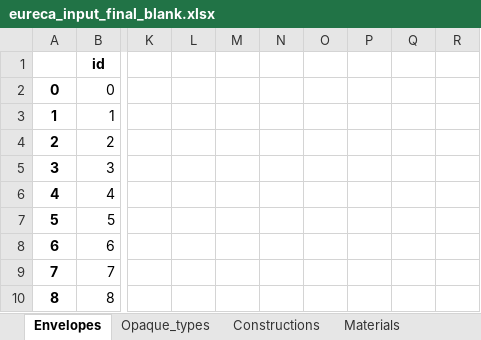
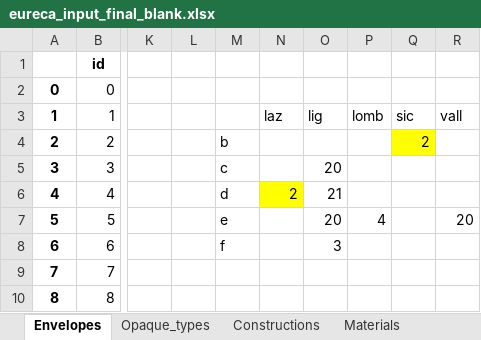
Before and after one commit to BETALAB-team/NEST-UBEM-processing-tools, an Excel workbook: collections/Scorecards_e_assegnazione/eureca_input_final_blank.xlsx, sheet Envelopes, drawn as a sheet; only a part is shown, gaps mark what is left out; values as stored, in another font and other column widths than the file's, no borders; the diff names each change by its address in the sheet, - before the commit and + after, or states it on an @@ line.

```diff
--- a/collections/Scorecards_e_assegnazione/eureca_input_final_blank.xlsx (sheet Envelopes)
+++ b/collections/Scorecards_e_assegnazione/eureca_input_final_blank.xlsx (sheet Envelopes)
-N3: (empty)
+N3: laz
-O3: (empty)
+O3: lig
-P3: (empty)
+P3: lomb
-Q3: (empty)
+Q3: sic
-R3: (empty)
+R3: vall
-M4: (empty)
+M4: b
-Q4: (empty)
+Q4: 2
-Q4 fill: none
+Q4 fill: #FFFF00
-M5: (empty)
+M5: c
-O5: (empty)
+O5: 20
-M6: (empty)
+M6: d
-N6: (empty)
+N6: 2
-N6 fill: none
+N6 fill: #FFFF00
-O6: (empty)
+O6: 21
-M7: (empty)
+M7: e
-O7: (empty)
+O7: 20
-P7: (empty)
+P7: 4
-R7: (empty)
+R7: 20
-M8: (empty)
+M8: f
-O8: (empty)
+O8: 3
```
Also changed, not shown: 22 other files.
